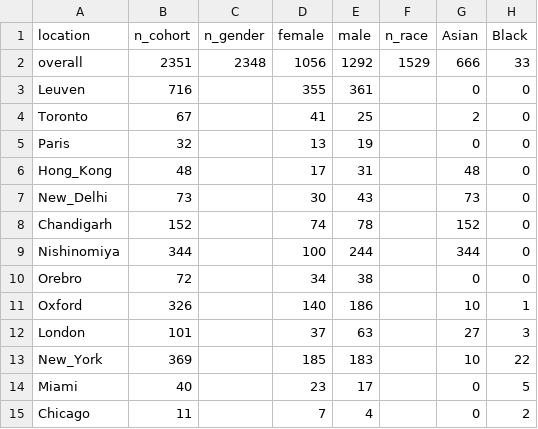
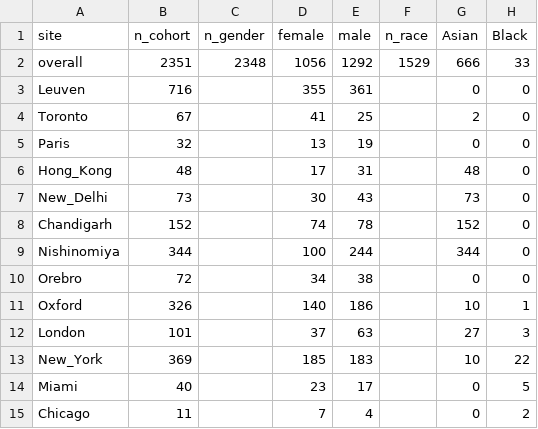
Before and after one commit to kaplan-gi/ICARUS, a CSV file: ICARUS_data_table.csv, drawn as a sheet; only a part is shown; the diff names each change by its address in the sheet, - before the commit and + after, or states it on an @@ line.

Commit message:
Add files via upload
Upload file with 'location' column name changed to 'site'

```diff
--- a/ICARUS_data_table.csv
+++ b/ICARUS_data_table.csv
-A1: location
+A1: site
```
